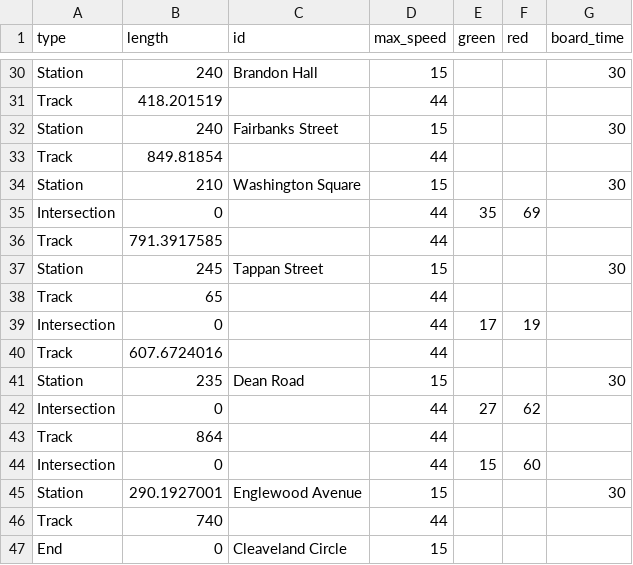
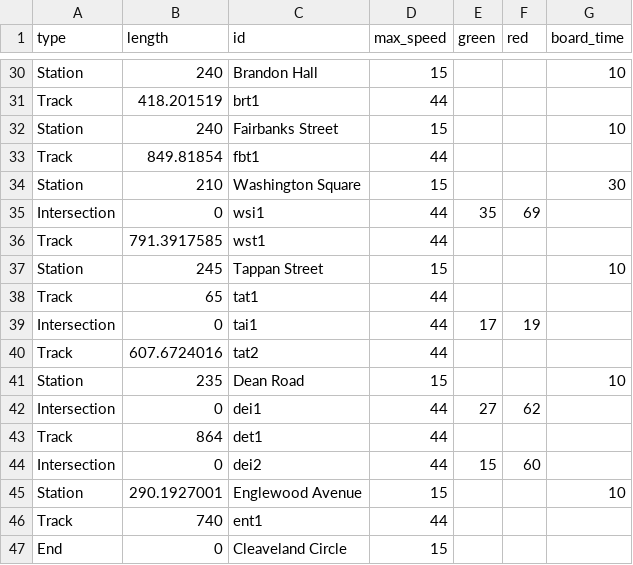
Before and after one commit to cmfeltgood/green-line-sim, a CSV file: outbound_observed.csv, drawn as a sheet; only a part is shown, gaps mark what is left out; the diff covers the shown part only; the diff names each change by its address in the sheet, - before the commit and + after, or states it on an @@ line.

Commit message:
Make trains stop at more than one station Times are now accurate!

```diff
--- a/outbound_observed.csv
+++ b/outbound_observed.csv
-G30 (board_time): 30
+G30 (board_time): 10
-C31 (id): (empty)
+C31 (id): brt1
-G32 (board_time): 30
+G32 (board_time): 10
-C33 (id): (empty)
+C33 (id): fbt1
-C35 (id): (empty)
+C35 (id): wsi1
-C36 (id): (empty)
+C36 (id): wst1
-G37 (board_time): 30
+G37 (board_time): 10
-C38 (id): (empty)
+C38 (id): tat1
-C39 (id): (empty)
+C39 (id): tai1
-C40 (id): (empty)
+C40 (id): tat2
-G41 (board_time): 30
+G41 (board_time): 10
-C42 (id): (empty)
+C42 (id): dei1
-C43 (id): (empty)
+C43 (id): det1
-C44 (id): (empty)
+C44 (id): dei2
-G45 (board_time): 30
+G45 (board_time): 10
-C46 (id): (empty)
+C46 (id): ent1
```
Also changed, not shown: 27 edited cells elsewhere in this file, 3 other files.
